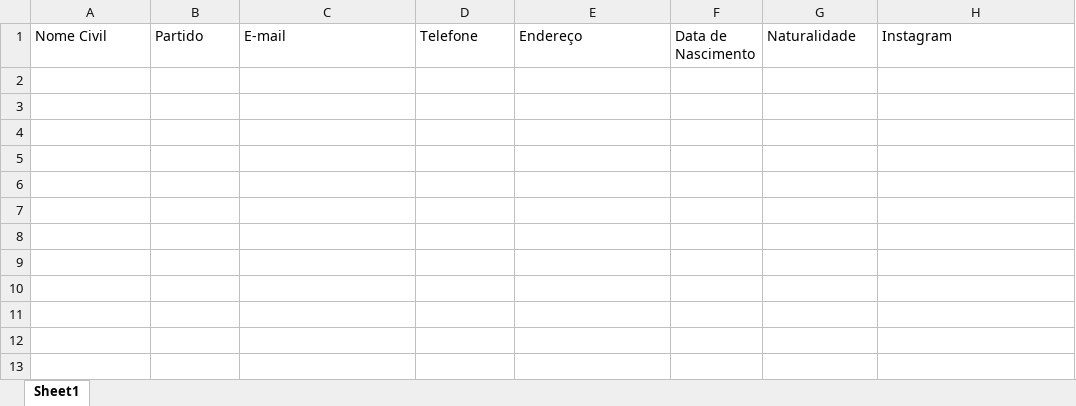
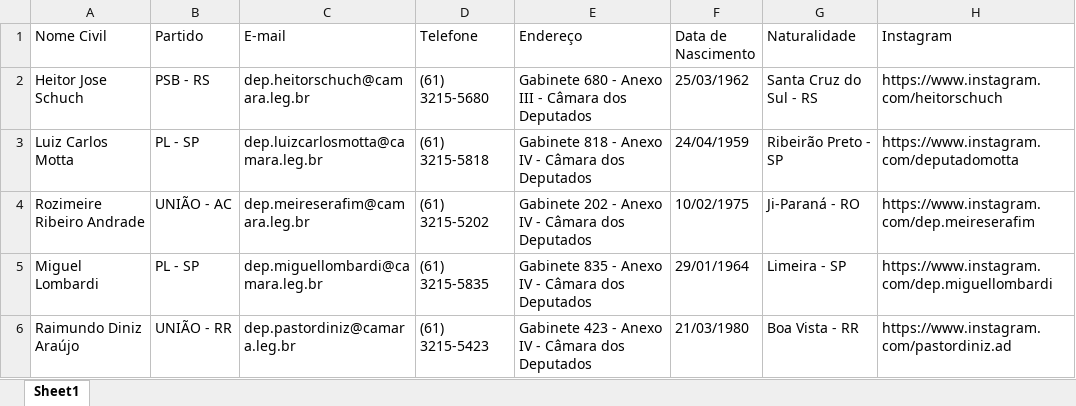
Before and after one commit to Vini0606/Analise-deputados, an Excel workbook: data/processed/piores_rankings/top 5 piores followersCount.xlsx, sheet Sheet1, drawn as a sheet; values as stored, in another font and other column widths than the file's, no borders; the diff names each change by its address in the sheet, - before the commit and + after, or states it on an @@ line.

```diff
--- a/data/processed/piores_rankings/top 5 piores followersCount.xlsx (sheet Sheet1)
+++ b/data/processed/piores_rankings/top 5 piores followersCount.xlsx (sheet Sheet1)
+row 2: Heitor Jose Schuch | PSB - RS | dep.heitorschuch@camara.leg.br | (61) 3215-5680 | Gabinete 680 - Anexo III - Câmara dos Deputados | 25/03/1962 | Santa Cruz do Sul - RS | https://www.instagram.com/heitorschuch
+row 3: Luiz Carlos Motta | PL - SP | dep.luizcarlosmotta@camara.leg.br | (61) 3215-5818 | Gabinete 818 - Anexo IV - Câmara dos Deputados | 24/04/1959 | Ribeirão Preto - SP | https://www.instagram.com/deputadomotta
+row 4: Rozimeire Ribeiro Andrade | UNIÃO - AC | dep.meireserafim@camara.leg.br | (61) 3215-5202 | Gabinete 202 - Anexo IV - Câmara dos Deputados | 10/02/1975 | Ji-Paraná - RO | https://www.instagram.com/dep.meireserafim
+row 5: Miguel Lombardi | PL - SP | dep.miguellombardi@camara.leg.br | (61) 3215-5835 | Gabinete 835 - Anexo IV - Câmara dos Deputados | 29/01/1964 | Limeira - SP | https://www.instagram.com/dep.miguellombardi
+row 6: Raimundo Diniz Araújo | UNIÃO - RR | dep.pastordiniz@camara.leg.br | (61) 3215-5423 | Gabinete 423 - Anexo IV - Câmara dos Deputados | 21/03/1980 | Boa Vista - RR | https://www.instagram.com/pastordiniz.ad
```
Also changed, not shown: data/processed/piores_rankings/top 5 piores % Engajamento.xlsx, data/processed/piores_rankings/top 5 piores % commentsCount.xlsx, 12 other files.
